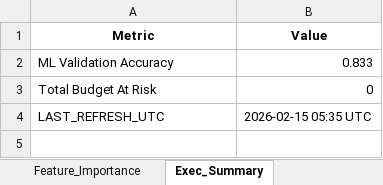
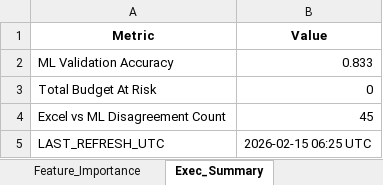
Before and after one commit to nikkumar12/pacing-dashboard, an Excel workbook: PaceSmart_ML_vs_Excel_Output.xlsx, sheet Exec_Summary, drawn as a sheet; values as stored, in another font and other column widths than the file's, no borders; addresses are those after the commit; the diff names each change by its address in the sheet, - before the commit and + after, or states it on an @@ line.

```diff
--- a/PaceSmart_ML_vs_Excel_Output.xlsx (sheet Exec_Summary)
+++ b/PaceSmart_ML_vs_Excel_Output.xlsx (sheet Exec_Summary)
+row 4: Excel vs ML Disagreement Count | 45
-B5 (Value): 2026-02-15 05:35 UTC
+B5 (Value): 2026-02-15 06:25 UTC
```
Also changed, not shown: sheet Excel_vs_ML, 1 other file.
